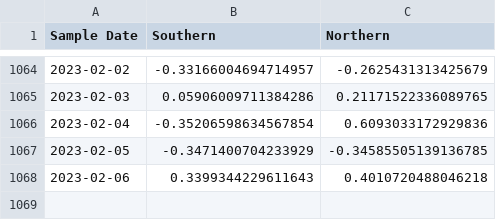
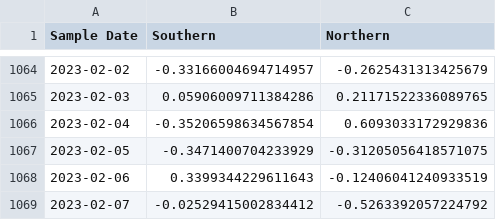
Before and after one commit to KieferO/mwra_scrape, a TSV file: 7day-diff.tsv, drawn as a sheet; only a part is shown, gaps mark what is left out.

Commit message:
Data update for release 20230209

```diff
--- a/7day-diff.tsv
+++ b/7day-diff.tsv
@@ -1066,3 +1066,4 @@ Sample Date	Southern	Northern
 2023-02-04	-0.35206598634567854	0.6093033172929836
-2023-02-05	-0.3471400704233929	-0.34585505139136785
-2023-02-06	0.3399344229611643	0.4010720488046218
+2023-02-05	-0.3471400704233929	-0.31205056418571075
+2023-02-06	0.3399344229611643	-0.12406041240933519
+2023-02-07	-0.02529415002834412	-0.5263392057224792
```
Also changed, not shown: 7day-avg.tsv, MWRAData.tsv.
